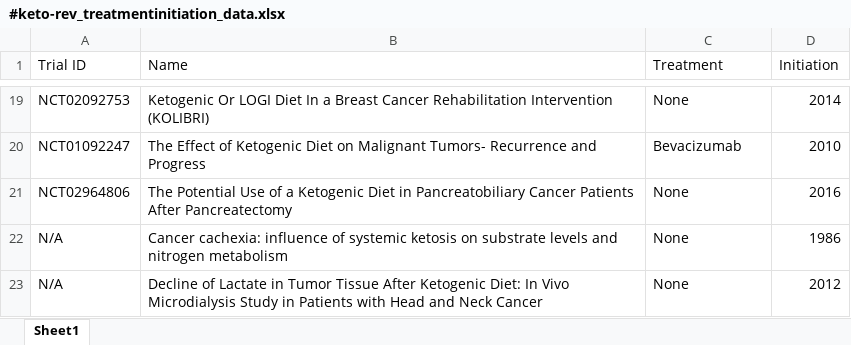
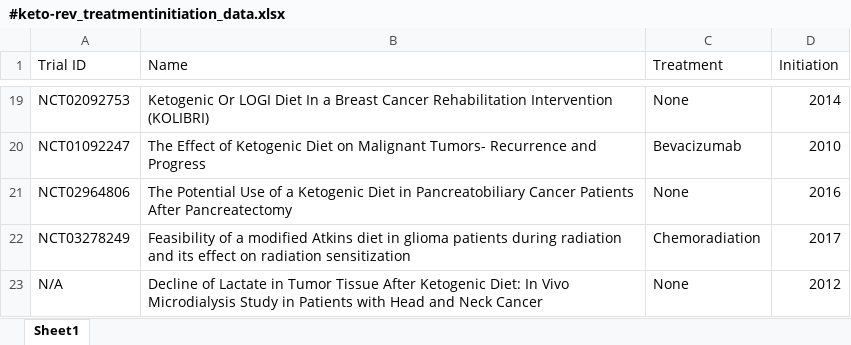
Before and after one commit to spakowiczlab/keto-rev, an Excel workbook: exploratory/data/tables/#keto-rev_treatmentinitiation_data.xlsx, sheet Sheet1, drawn as a sheet; only a part is shown, gaps mark what is left out; values as stored, in another font and other column widths than the file's, no borders; removed rows and columns are numbered as before the commit, all else as after; the diff names each change by its address in the sheet, - before the commit and + after, or states it on an @@ line.

```diff
--- a/exploratory/data/tables/#keto-rev_treatmentinitiation_data.xlsx (sheet Sheet1)
+++ b/exploratory/data/tables/#keto-rev_treatmentinitiation_data.xlsx (sheet Sheet1)
-row 22: N/A | Cancer cachexia: influence of systemic ketosis on substrate levels and nitrogen metabolism | None | 1986
+row 22: NCT03278249 | Feasibility of a modified Atkins diet in glioma patients during radiation and its effect on radiation sensitization | Chemoradiation | 2017
```
Also changed, not shown: exploratory/data/tables/#ketorev_completedtrial_cancertype.xlsx, 3 other files.
